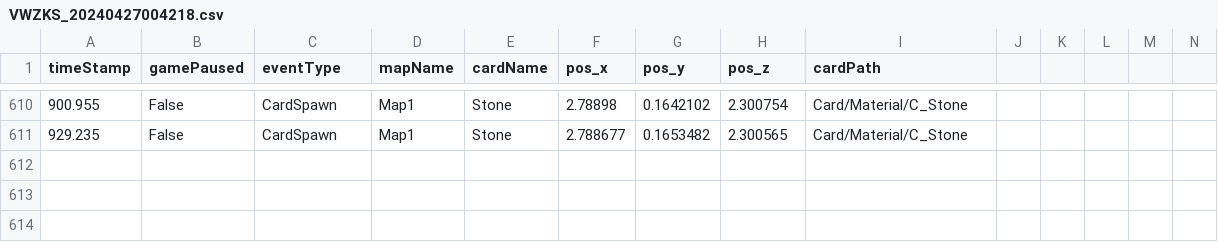
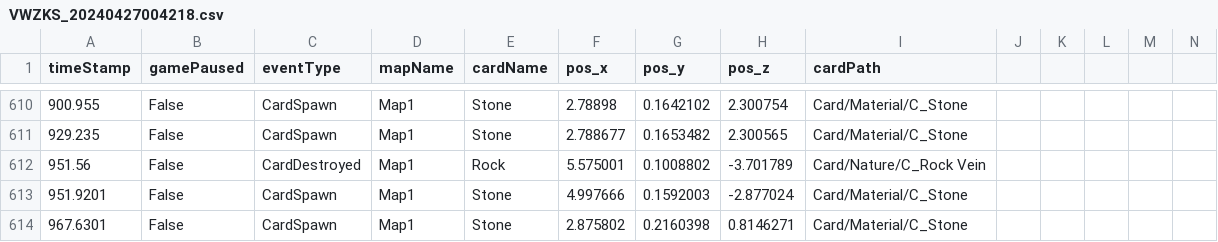
Before and after one commit to SuperHellCat/TCS_TELEREPO, a CSV file: Data/Recent/VWZKS_20240427004218.csv, drawn as a sheet; only a part is shown, gaps mark what is left out; rows hold the shown columns only; the diff names each change by its address in the sheet, - before the commit and + after, or states it on an @@ line.

Commit message:
New Data Recorded At 2024-04-27-00-58-26

```diff
--- a/Data/Recent/VWZKS_20240427004218.csv
+++ b/Data/Recent/VWZKS_20240427004218.csv
+row 612: 951.56 | False | CardDestroyed | Map1 | Rock | 5.575001 | 0.1008802 | -3.701789 | Card/Nature/C_Rock Vein
+row 613: 951.9201 | False | CardSpawn | Map1 | Stone | 4.997666 | 0.1592003 | -2.877024 | Card/Material/C_Stone
+row 614: 967.6301 | False | CardSpawn | Map1 | Stone | 2.875802 | 0.2160398 | 0.8146271 | Card/Material/C_Stone
```
